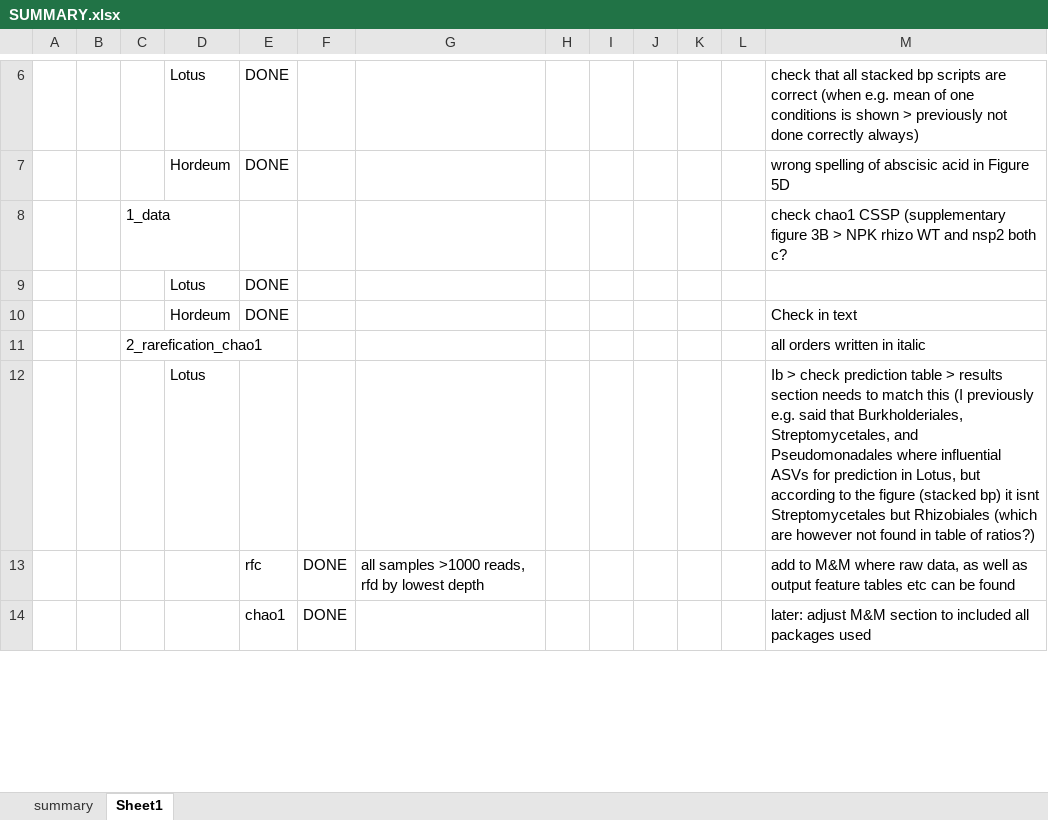
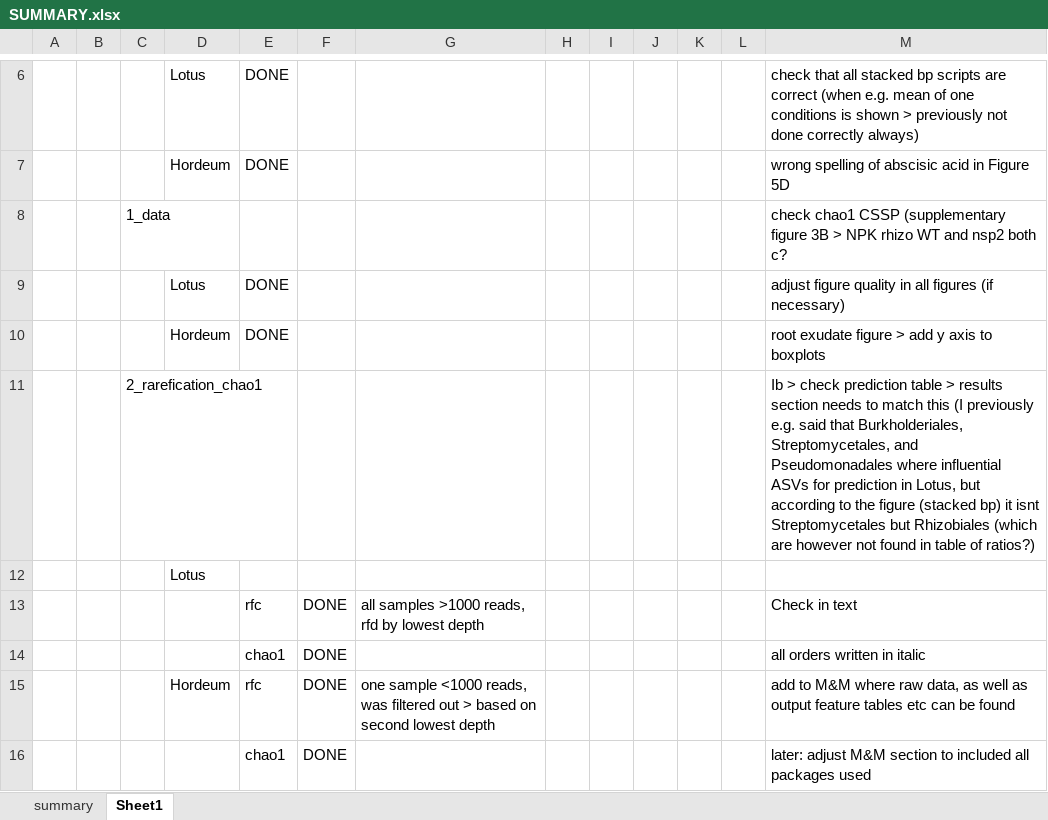
Before and after one commit to anna-martyn/CSSP, an Excel workbook: SUMMARY.xlsx, sheet Sheet1, drawn as a sheet; only a part is shown, gaps mark what is left out; values as stored, in another font and other column widths than the file's, no cell formats; the diff covers the shown part only; the diff names each change by its address in the sheet, - before the commit and + after, or states it on an @@ line.

```diff
--- a/SUMMARY.xlsx (sheet Sheet1)
+++ b/SUMMARY.xlsx (sheet Sheet1)
-M9: (empty)
+M9: adjust figure quality in all figures (if necessary)
-M10: Check in text
+M10: root exudate figure > add y axis to boxplots
-M11: all orders written in italic
+M11: Ib > check prediction table > results section needs to match this (I previously e.g. said that Burkholderiales, Streptomycetales, and Pseudomonadales where influential ASVs for prediction in Lotus, but according to the figure (stacked bp) it isnt Streptomycetales but Rhizobiales (which are however not found in table of ratios?)
-M12: Ib > check prediction table > results section needs to match this (I previously e.g. said that Burkholderiales, Streptomycetales, and Pseudomonadales where influential ASVs for prediction in Lotus, but according to the figure (stacked bp) it isnt Streptomycetales but Rhizobiales (which are however not found in table of ratios?)
+M12: (empty)
-M13: add to M&M where raw data, as well as output feature tables etc can be found
+M13: Check in text
+row 14:  |  |  |  | chao1 | DONE |  |  |  |  |  |  | all orders written in italic
+row 15:  |  |  | Hordeum | rfc | DONE | one sample <1000 reads, was filtered out > based on second lowest depth |  |  |  |  |  | add to M&M where raw data, as well as output feature tables etc can be found
```
Also changed, not shown: 1 added row, 3 removed rows and 20 edited cells elsewhere in this sheet, cell formats, 11 other files.
